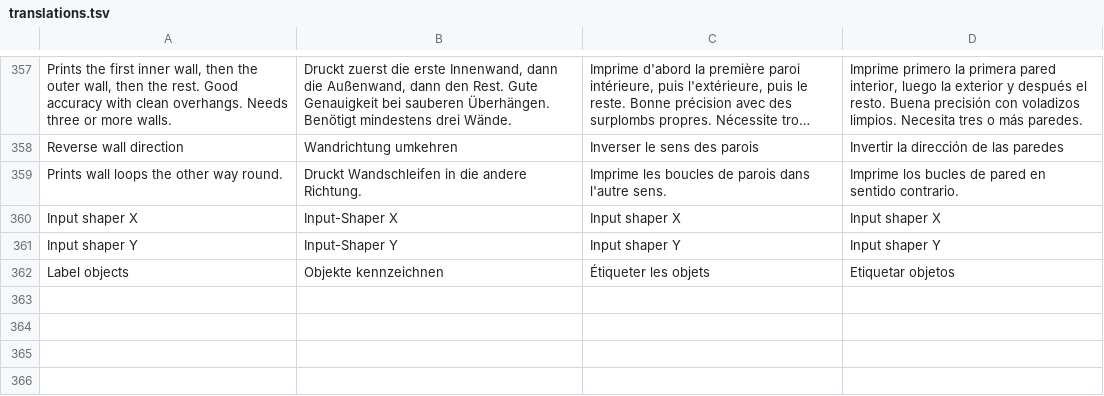
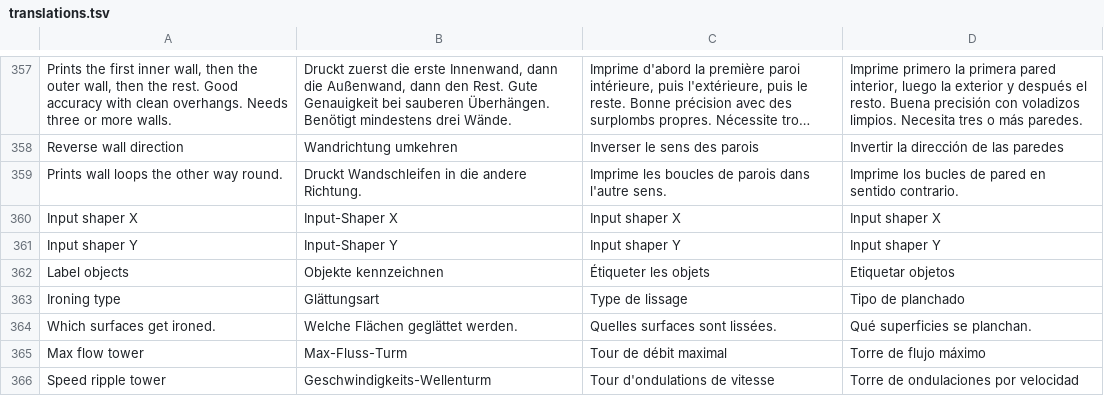
Before and after one commit to Jorgen-VikingGod/HybridSliceCraft, a TSV file: src/i18n/translations.tsv, drawn as a sheet; only a part is shown, gaps mark what is left out; long unchanged cells end in ….

```diff
--- a/src/i18n/translations.tsv
+++ b/src/i18n/translations.tsv
@@ -362 +362,5 @@ Input shaper Y	Input-Shaper Y	Input shaper Y	Input shaper Y
 Label objects	Objekte kennzeichnen	Étiqueter les objets	Etiquetar objetos
+Ironing type	Glättungsart	Type de lissage	Tipo de planchado
+Which surfaces get ironed.	Welche Flächen geglättet werden.	Quelles surfaces sont lissées.	Qué superficies se planchan.
+Max flow tower	Max-Fluss-Turm	Tour de débit maximal	Torre de flujo máximo
+Speed ripple tower	Geschwindigkeits-Wellenturm	Tour d'ondulations de vitesse	Torre de ondulaciones por velocidad
```
Also changed, not shown: 11 other files.
